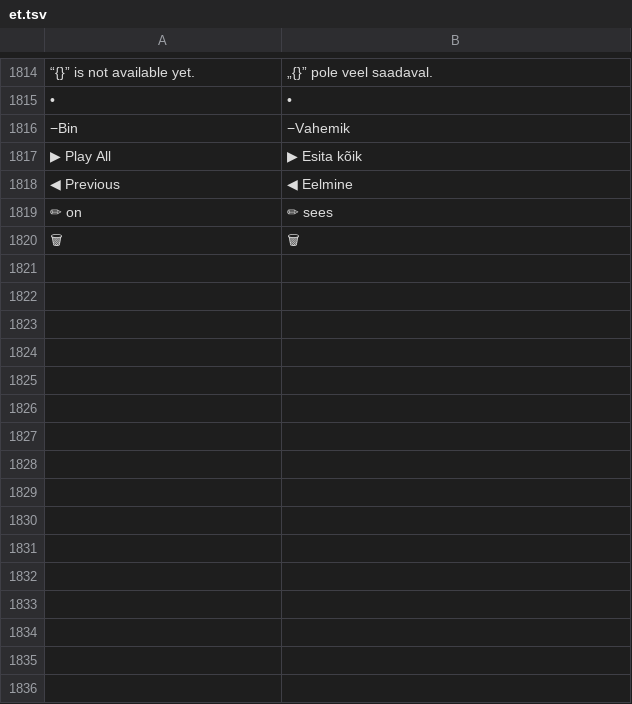
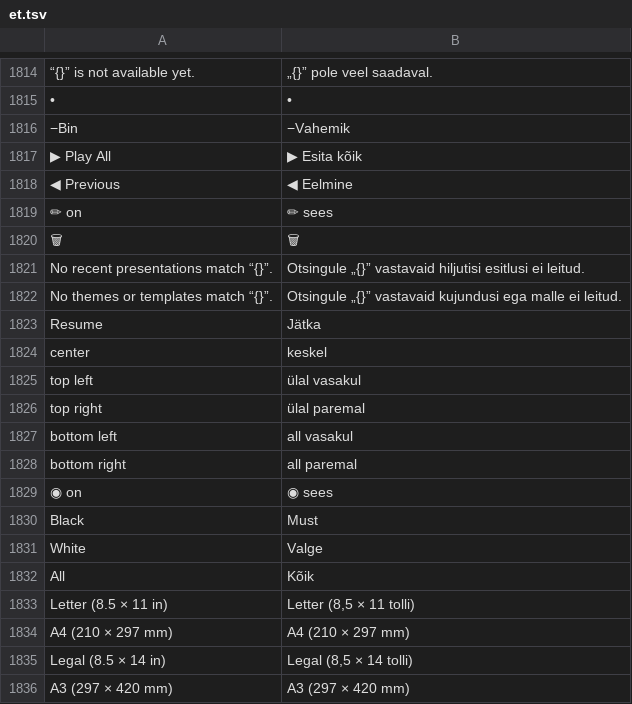
Before and after one commit to henno/deckcraft, a TSV file: crates/ui-egui/src/i18n/et.tsv, drawn as a sheet; only a part is shown, gaps mark what is left out; the diff names each change by its address in the sheet, - before the commit and + after, or states it on an @@ line.

```diff
--- a/crates/ui-egui/src/i18n/et.tsv
+++ b/crates/ui-egui/src/i18n/et.tsv
+row 1821: No recent presentations match “{}”. | Otsingule „{}” vastavaid hiljutisi esitlusi ei leitud.
+row 1822: No themes or templates match “{}”. | Otsingule „{}” vastavaid kujundusi ega malle ei leitud.
+row 1823: Resume | Jätka
+row 1824: center | keskel
+row 1825: top left | ülal vasakul
+row 1826: top right | ülal paremal
+row 1827: bottom left | all vasakul
+row 1828: bottom right | all paremal
+row 1829: ◉ on | ◉ sees
+row 1830: Black | Must
+row 1831: White | Valge
+row 1832: All | Kõik
+row 1833: Letter (8.5 × 11 in) | Letter (8,5 × 11 tolli)
+row 1834: A4 (210 × 297 mm) | A4 (210 × 297 mm)
+row 1835: Legal (8.5 × 14 in) | Legal (8,5 × 14 tolli)
+row 1836: A3 (297 × 420 mm) | A3 (297 × 420 mm)
```
Also changed, not shown: 9 other files.
